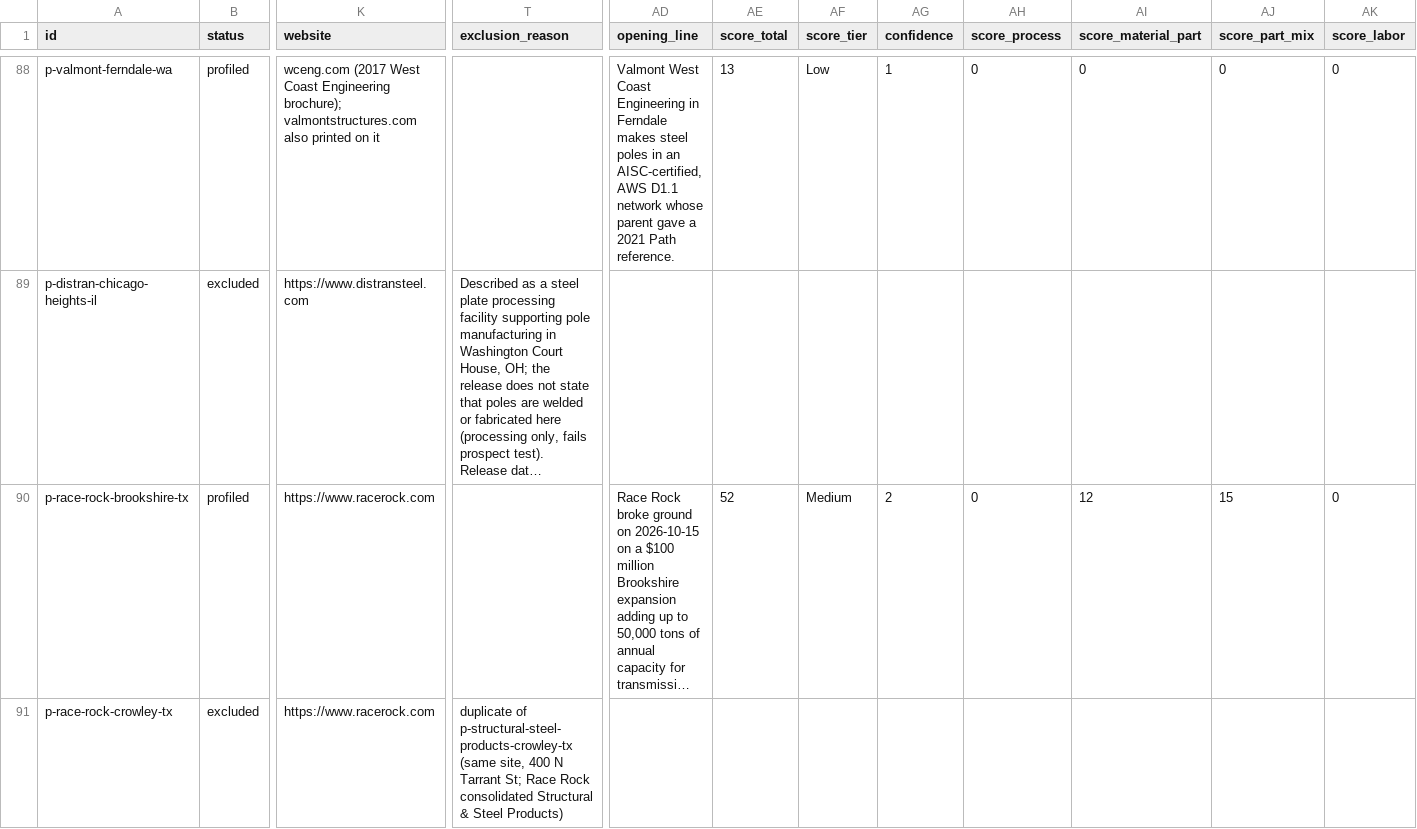
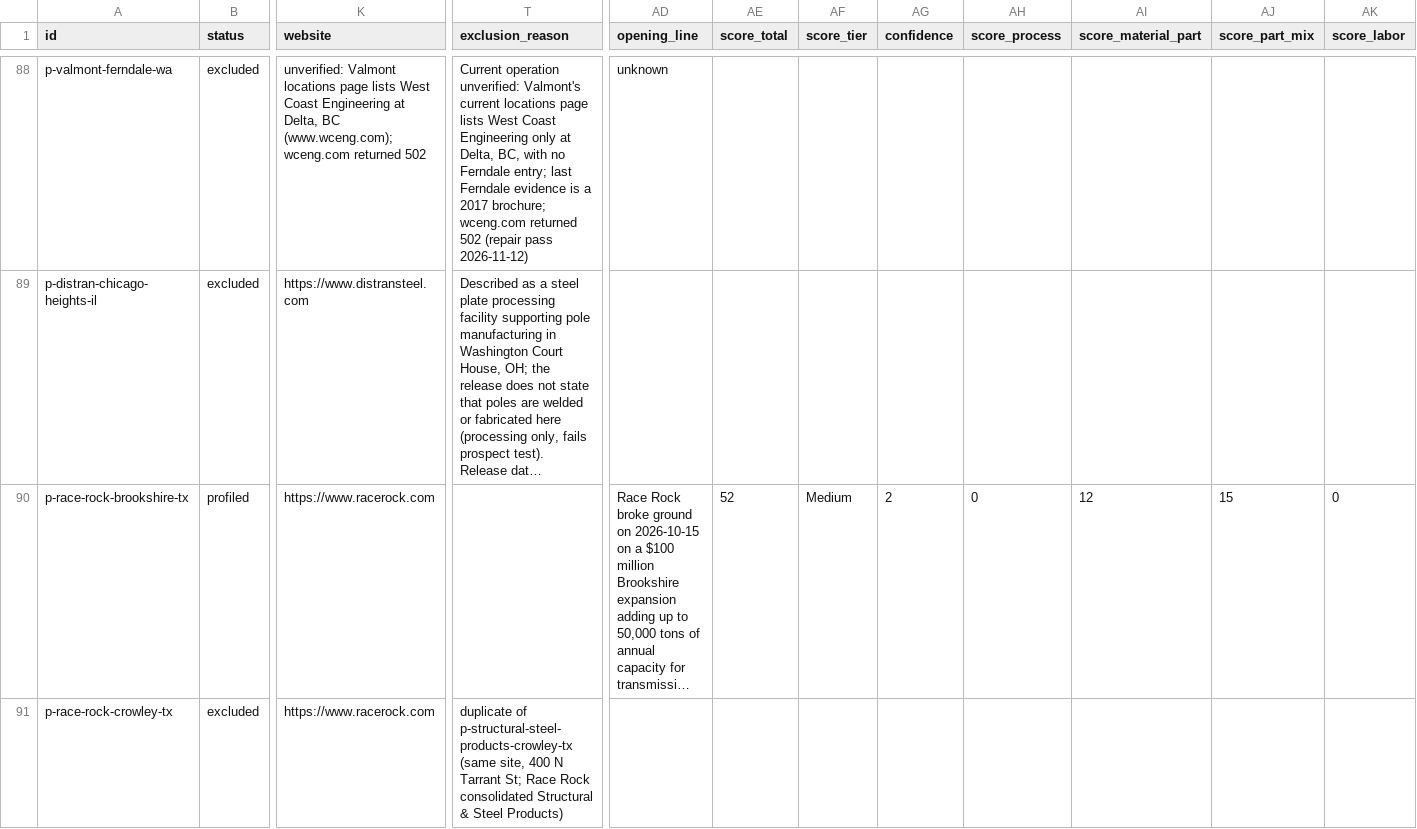
Before and after one commit to logosinnovation/weld, a CSV file: ledger/plants.csv, drawn as a sheet; only a part is shown, gaps mark what is left out; long unchanged cells end in …; the diff covers the shown part only; the diff names each change by its address in the sheet, - before the commit and + after, or states it on an @@ line.

```diff
--- a/ledger/plants.csv
+++ b/ledger/plants.csv
-B88 (status): profiled
+B88 (status): excluded
-K88 (website): wceng.com (2017 West Coast Engineering brochure); valmontstructures.com also printed on it
+K88 (website): unverified: Valmont locations page lists West Coast Engineering at Delta, BC (www.wceng.com); wceng.com returned 502
-T88 (exclusion_reason): (empty)
+T88 (exclusion_reason): Current operation unverified: Valmont's current locations page lists West Coast Engineering only at Delta, BC, with no Ferndale entry; last Ferndale evidence is a 2017 brochure; wceng.com returned 502 (repair pass 2026-11-12)
-AD88 (opening_line): Valmont West Coast Engineering in Ferndale makes steel poles in an AISC-certified, AWS D1.1 network whose parent gave a 2021 Path reference.
+AD88 (opening_line): unknown
-AE88 (score_total): 13
+AE88 (score_total): (empty)
-AF88 (score_tier): Low
+AF88 (score_tier): (empty)
-AG88 (confidence): 1
+AG88 (confidence): (empty)
-AH88 (score_process): 0
+AH88 (score_process): (empty)
-AI88 (score_material_part): 0
+AI88 (score_material_part): (empty)
-AJ88 (score_part_mix): 0
+AJ88 (score_part_mix): (empty)
-AK88 (score_labor): 0
+AK88 (score_labor): (empty)
```
Also changed, not shown: 148 edited cells elsewhere in this file, 10 other files.
